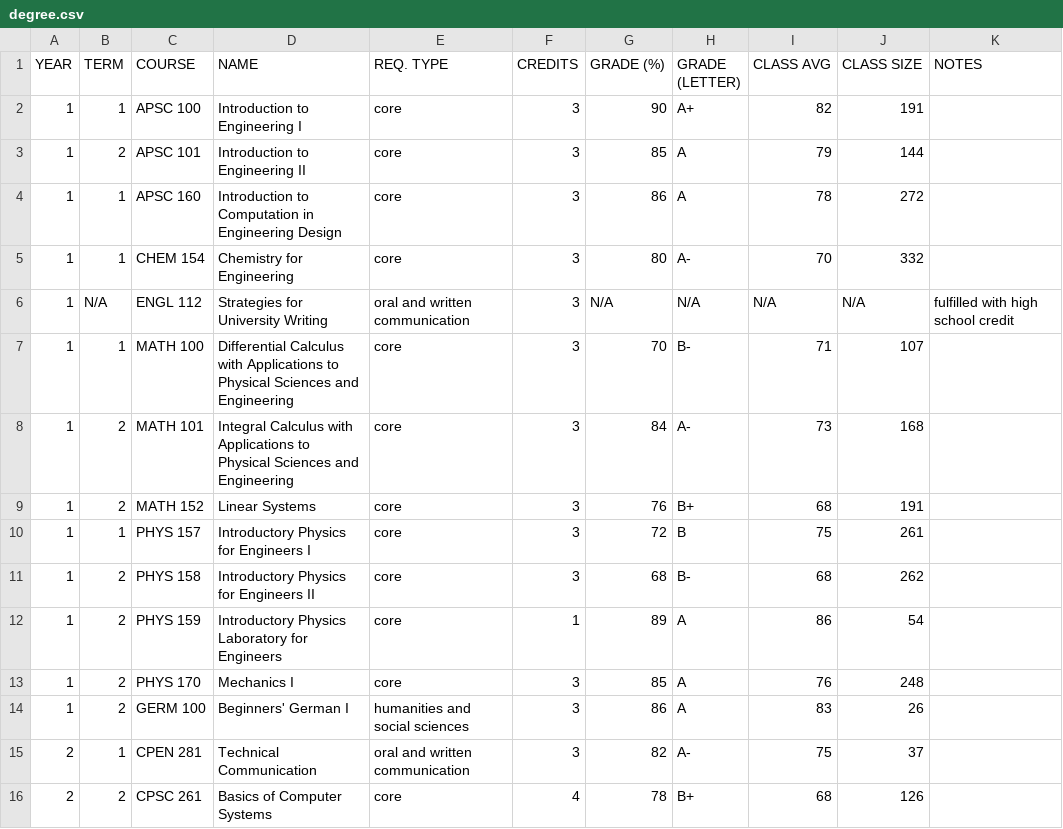
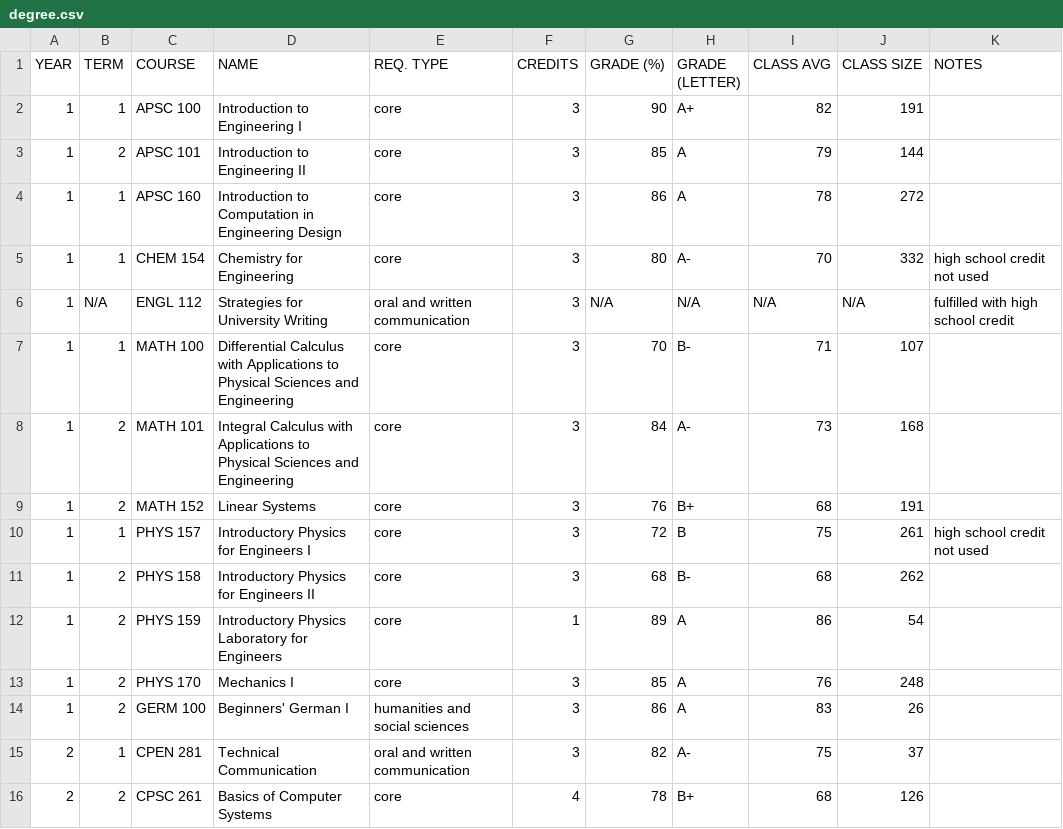
Before and after one commit to adrianosela/degree, a CSV file: degree.csv, drawn as a sheet; only a part is shown.

Commit message:
apply high school credit

```diff
--- a/degree.csv
+++ b/degree.csv
@@ -4,3 +4,3 @@
 1,1,APSC 160,Introduction to Computation in Engineering Design,core,3,86,A,78,272,
-1,1,CHEM 154,Chemistry for Engineering,core,3,80,A-,70,332,
+1,1,CHEM 154,Chemistry for Engineering,core,3,80,A-,70,332,high school credit not used
 1,N/A,ENGL 112,Strategies for University Writing,oral and written communication,3,N/A,N/A,N/A,N/A,fulfilled with high school credit
@@ -9,3 +9,3 @@
 1,2,MATH 152,Linear Systems,core,3,76,B+,68,191,
-1,1,PHYS 157,Introductory Physics for Engineers I,core,3,72,B,75,261,
+1,1,PHYS 157,Introductory Physics for Engineers I,core,3,72,B,75,261,high school credit not used
 1,2,PHYS 158,Introductory Physics for Engineers II,core,3,68,B-,68,262,
```
